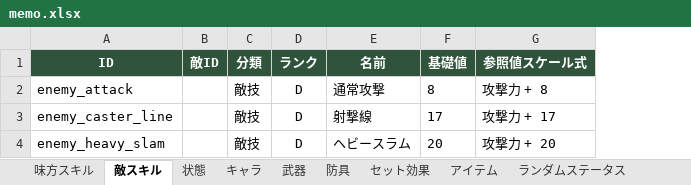
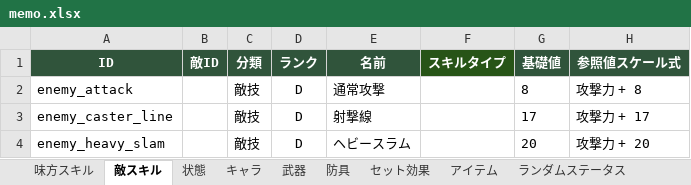
Before and after one commit to TMS-2-3/VScode, an Excel workbook: healer-game/メモ/memo.xlsx, sheet 敵スキル, drawn as a sheet; only a part is shown; values as stored, in another font and other column widths than the file's, no borders; the diff names each change by its address in the sheet, - before the commit and + after, or states it on an @@ line.

```diff
--- a/healer-game/メモ/memo.xlsx (sheet 敵スキル)
+++ b/healer-game/メモ/memo.xlsx (sheet 敵スキル)
+column F (スキルタイプ), empty
```
Also changed, not shown: sheet 武器, sheet 防具, sheet アイテム, sheet セット効果, sheet キャラ, sheet 味方スキル, 35 other files.
